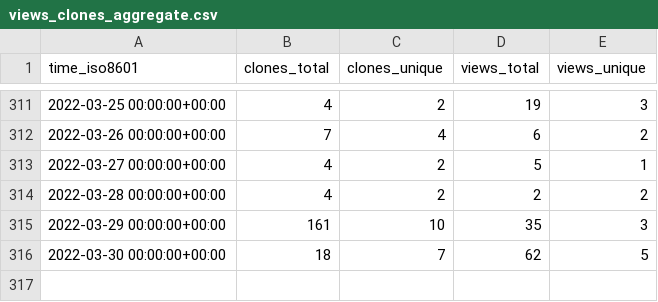
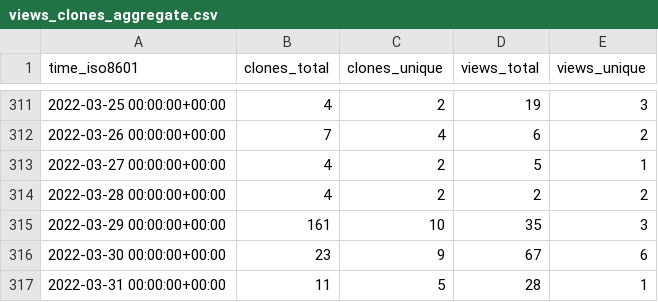
Before and after one commit to SERVIR-WA/GALUP, a CSV file: SERVIR-WA/GALUP/ghrs-data/views_clones_aggregate.csv, drawn as a sheet; only a part is shown, gaps mark what is left out.

```diff
--- a/SERVIR-WA/GALUP/ghrs-data/views_clones_aggregate.csv
+++ b/SERVIR-WA/GALUP/ghrs-data/views_clones_aggregate.csv
@@ -315,2 +315,3 @@ time_iso8601,clones_total,clones_unique,views_total,views_unique
 2022-03-29 00:00:00+00:00,161,10,35,3
-2022-03-30 00:00:00+00:00,18,7,62,5
+2022-03-30 00:00:00+00:00,23,9,67,6
+2022-03-31 00:00:00+00:00,11,5,28,1
```
Also changed, not shown: 1 other file.
